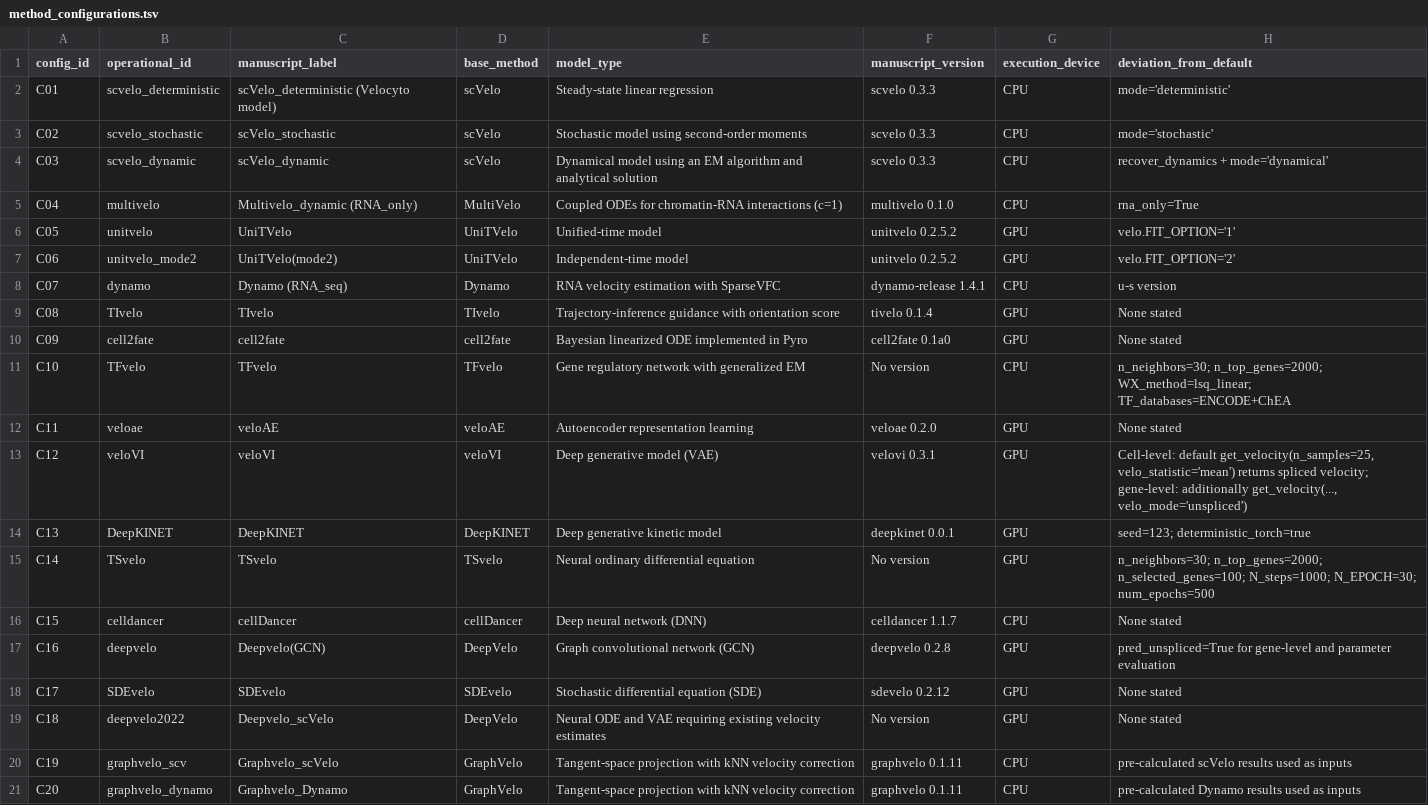
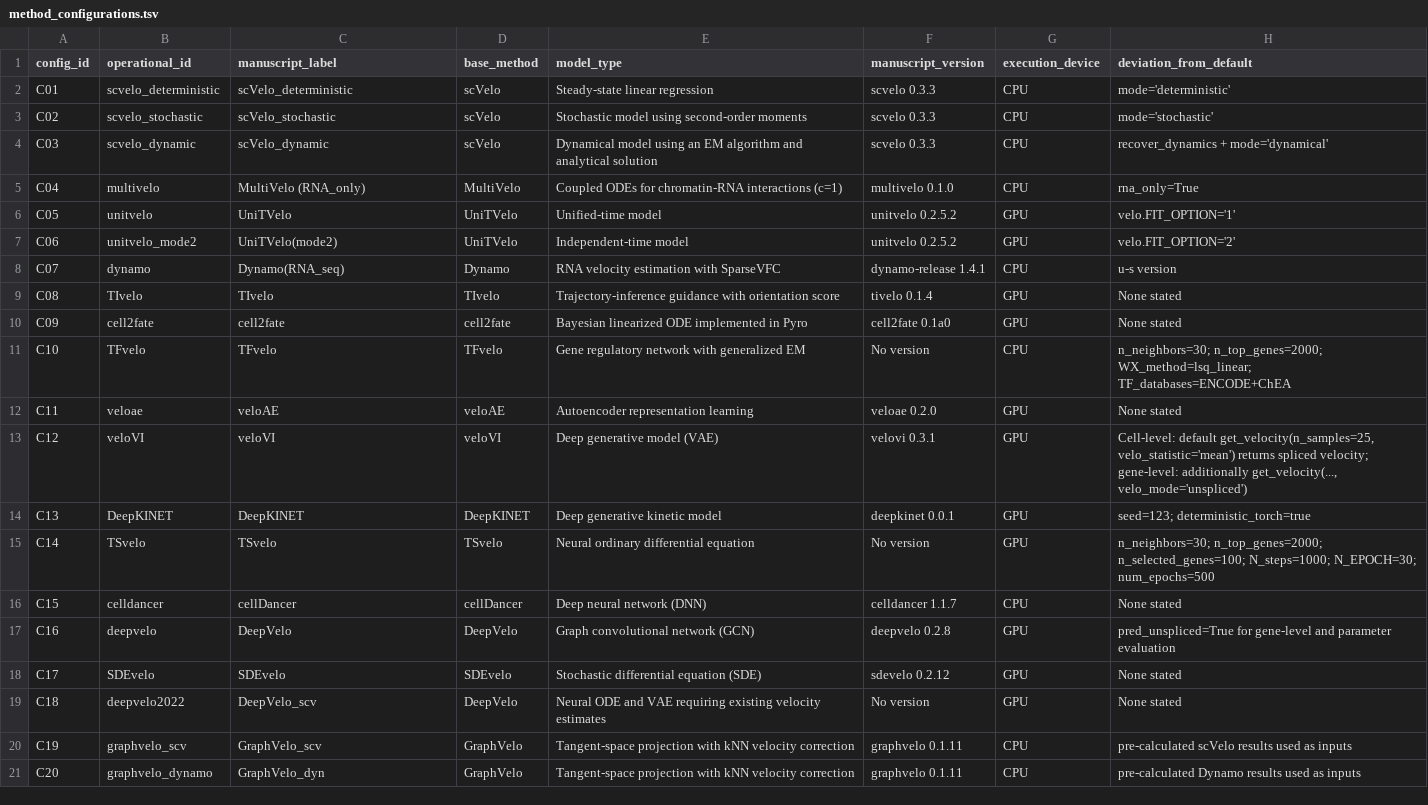
Before and after one commit to Tomorin259/benchmark_repository, a TSV file: manifests/method_configurations.tsv, drawn as a sheet; only a part is shown; the diff names each change by its address in the sheet, - before the commit and + after, or states it on an @@ line.

```diff
--- a/manifests/method_configurations.tsv
+++ b/manifests/method_configurations.tsv
-C2 (manuscript_label): scVelo_deterministic (Velocyto model)
+C2 (manuscript_label): scVelo_deterministic
-C5 (manuscript_label): Multivelo_dynamic (RNA_only)
+C5 (manuscript_label): MultiVelo (RNA_only)
-C8 (manuscript_label): Dynamo (RNA_seq)
+C8 (manuscript_label): Dynamo(RNA_seq)
-C17 (manuscript_label): Deepvelo(GCN)
+C17 (manuscript_label): DeepVelo
-C19 (manuscript_label): Deepvelo_scVelo
+C19 (manuscript_label): DeepVelo_scv
-C20 (manuscript_label): Graphvelo_scVelo
+C20 (manuscript_label): GraphVelo_scv
-C21 (manuscript_label): Graphvelo_Dynamo
+C21 (manuscript_label): GraphVelo_dyn
```
Also changed, not shown: data/datasets.tsv, manifests/datasets.tsv, 9 other files.
